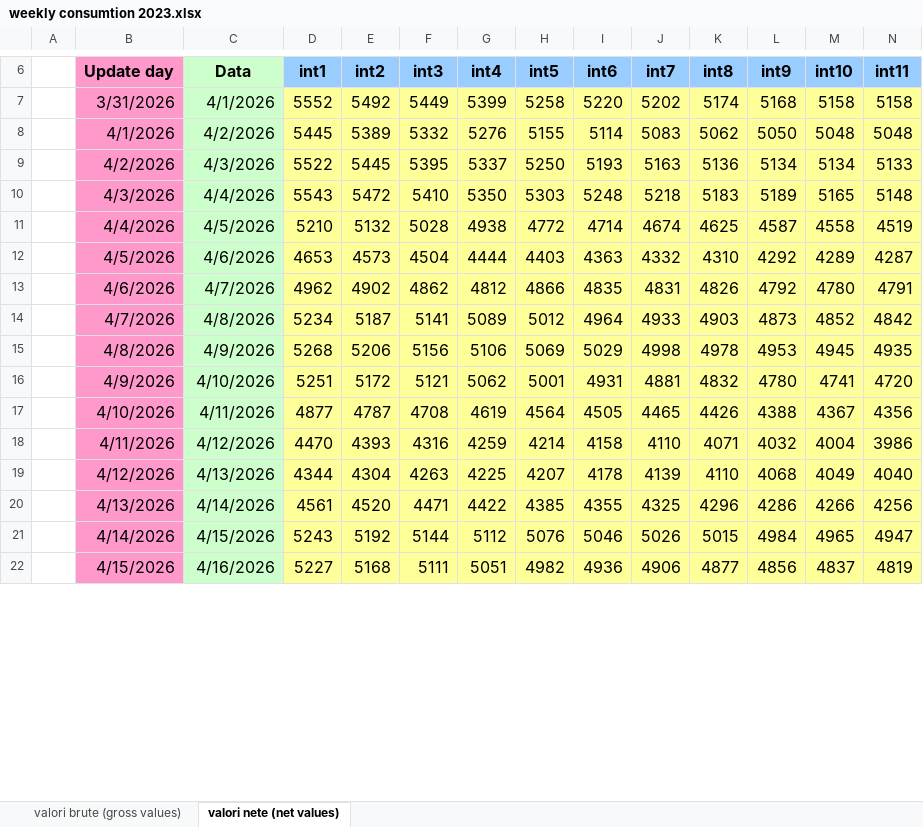
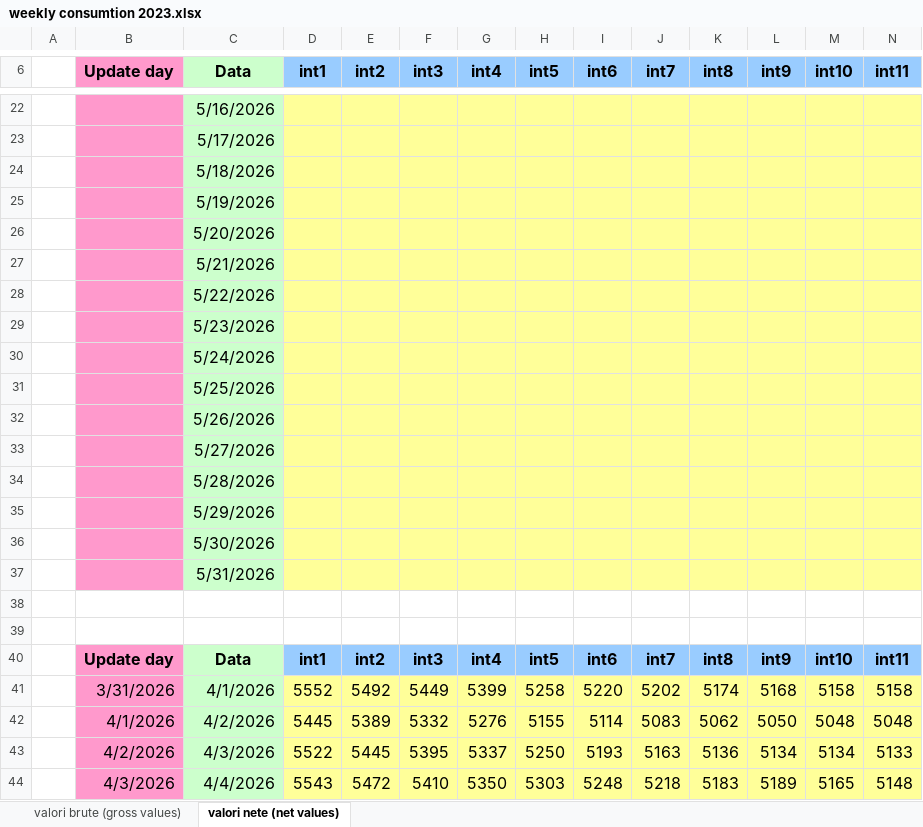
Before and after one commit to Andrei-Ionita/AdremTrading, an Excel workbook: Market Fundamentals/Transelectrica_data/weekly consumtion 2023.xlsx, sheet valori nete (net values), drawn as a sheet; only a part is shown, gaps mark what is left out; the shorter side is filled out with more unchanged rows; values as stored, in another font and other column widths than the file's, no borders; rows hold the shown columns only; the diff covers the shown part only; the diff names each change by its address in the sheet, - before the commit and + after, or states it on an @@ line.

```diff
--- a/Market Fundamentals/Transelectrica_data/weekly consumtion 2023.xlsx (sheet valori nete (net values))
+++ b/Market Fundamentals/Transelectrica_data/weekly consumtion 2023.xlsx (sheet valori nete (net values))
+row 22:  |  | 5/16/2026
+row 23:  |  | 5/17/2026
+row 24:  |  | 5/18/2026
+row 25:  |  | 5/19/2026
+row 26:  |  | 5/20/2026
+row 27:  |  | 5/21/2026
+row 28:  |  | 5/22/2026
+row 29:  |  | 5/23/2026
+row 30:  |  | 5/24/2026
+row 31:  |  | 5/25/2026
+row 32:  |  | 5/26/2026
+row 33:  |  | 5/27/2026
+row 34:  |  | 5/28/2026
+row 35:  |  | 5/29/2026
+row 36:  |  | 5/30/2026
+row 37:  |  | 5/31/2026
+row 38: (empty)
+row 39: (empty)
+row 40:  | Update day | Data | int1 | int2 | int3 | int4 | int5 | int6 | int7 | int8 | int9 | int10 | int11
```
Also changed, not shown: 27 added rows and 12 removed rows elsewhere in this sheet, sheet valori brute (gross values), Market Fundamentals/Transelectrica_data/Cons_Prod_final/Weekly_Consumption_2026.xlsx, Market Fundamentals/Transelectrica_data/Cons_Prod_final/Weekly_Production_2026.xlsx, 33 other files.
